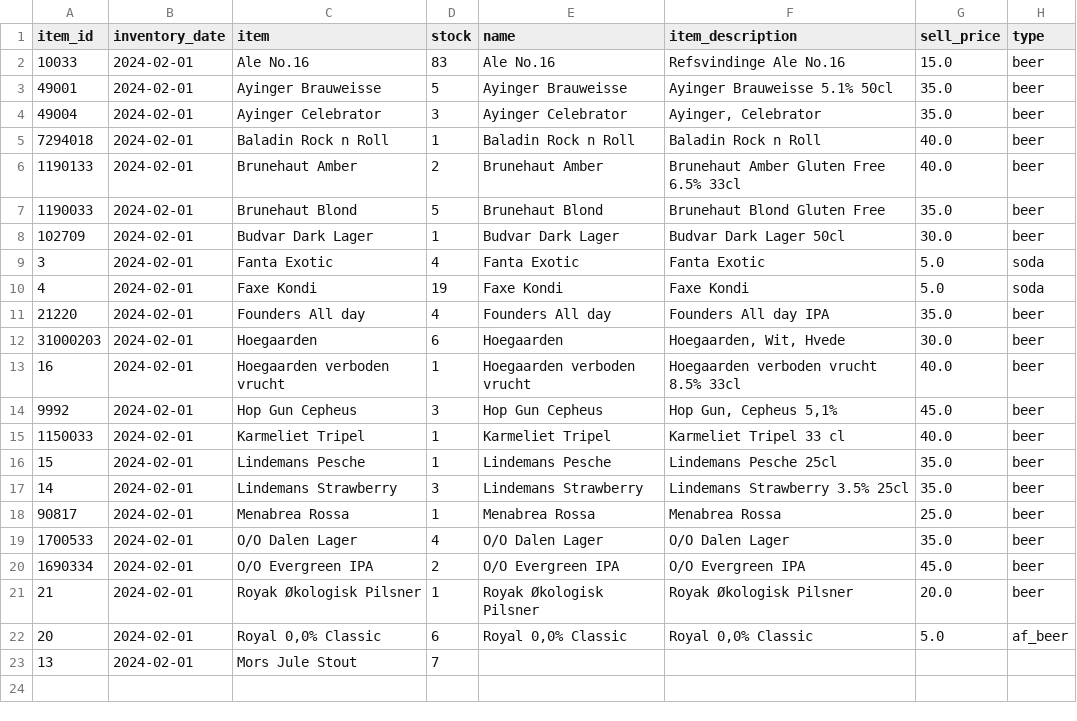
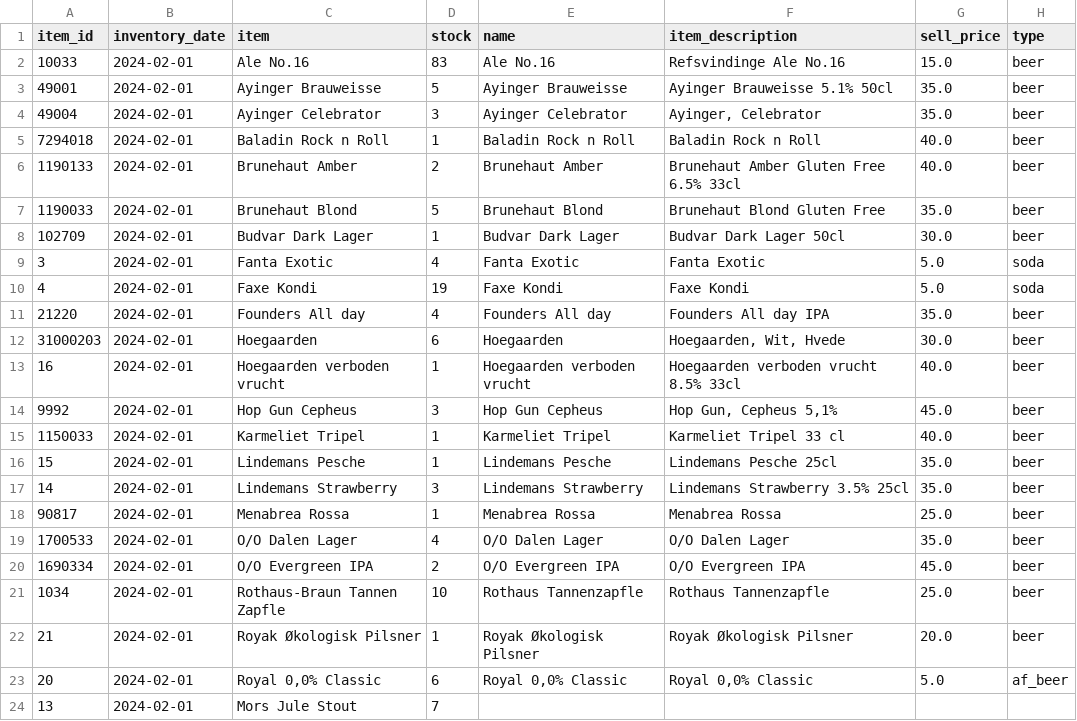
Before and after one commit to FridayHygge/FridayHygge.github.io, a TSV file: data/data.tsv, drawn as a sheet; the diff names each change by its address in the sheet, - before the commit and + after, or states it on an @@ line.

```diff
--- a/data/data.tsv
+++ b/data/data.tsv
+row 21: 1034 | 2024-02-01 | Rothaus-Braun Tannen Zapfle | 10 | Rothaus Tannenzapfle | Rothaus Tannenzapfle | 25.0 | beer
```
